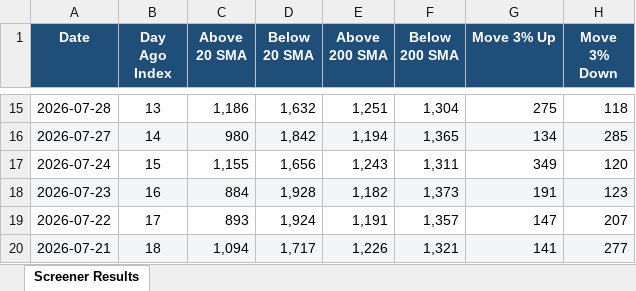
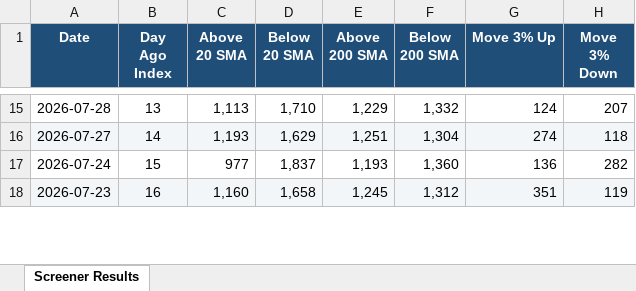
Before and after one commit to roopeshkp1987/MyTradingDashboard, an Excel workbook: data/chartink_scan_counts.xlsx, sheet Screener Results, drawn as a sheet; only a part is shown, gaps mark what is left out; values as stored, in another font and other column widths than the file's, no borders; removed rows and columns are numbered as before the commit, all else as after; the diff covers the shown part only; the diff names each change by its address in the sheet, - before the commit and + after, or states it on an @@ line.

```diff
--- a/data/chartink_scan_counts.xlsx (sheet Screener Results)
+++ b/data/chartink_scan_counts.xlsx (sheet Screener Results)
-C15 (Above 20 SMA): 1,186
+C15 (Above 20 SMA): 1,113
-D15 (Below 20 SMA): 1,632
+D15 (Below 20 SMA): 1,710
-E15 (Above 200 SMA): 1,251
+E15 (Above 200 SMA): 1,229
-F15 (Below 200 SMA): 1,304
+F15 (Below 200 SMA): 1,332
-G15 (Move 3% Up): 275
+G15 (Move 3% Up): 124
-H15 (Move 3% Down): 118
+H15 (Move 3% Down): 207
-C16 (Above 20 SMA): 980
+C16 (Above 20 SMA): 1,193
-D16 (Below 20 SMA): 1,842
+D16 (Below 20 SMA): 1,629
-E16 (Above 200 SMA): 1,194
+E16 (Above 200 SMA): 1,251
-F16 (Below 200 SMA): 1,365
+F16 (Below 200 SMA): 1,304
-G16 (Move 3% Up): 134
+G16 (Move 3% Up): 274
-H16 (Move 3% Down): 285
+H16 (Move 3% Down): 118
-C17 (Above 20 SMA): 1,155
+C17 (Above 20 SMA): 977
-D17 (Below 20 SMA): 1,656
+D17 (Below 20 SMA): 1,837
-E17 (Above 200 SMA): 1,243
+E17 (Above 200 SMA): 1,193
-F17 (Below 200 SMA): 1,311
+F17 (Below 200 SMA): 1,360
-G17 (Move 3% Up): 349
+G17 (Move 3% Up): 136
-H17 (Move 3% Down): 120
+H17 (Move 3% Down): 282
-C18 (Above 20 SMA): 884
+C18 (Above 20 SMA): 1,160
-D18 (Below 20 SMA): 1,928
+D18 (Below 20 SMA): 1,658
-E18 (Above 200 SMA): 1,182
+E18 (Above 200 SMA): 1,245
-F18 (Below 200 SMA): 1,373
+F18 (Below 200 SMA): 1,312
-G18 (Move 3% Up): 191
+G18 (Move 3% Up): 351
-H18 (Move 3% Down): 123
+H18 (Move 3% Down): 119
-row 19: 2026-07-22 | 17 | 893 | 1,924 | 1,191 | 1,357 | 147 | 207
-row 20: 2026-07-21 | 18 | 1,094 | 1,717 | 1,226 | 1,321 | 141 | 277
```
Also changed, not shown: 3 added rows, 1 removed row, 82 edited cells and cell formats elsewhere in this sheet.
